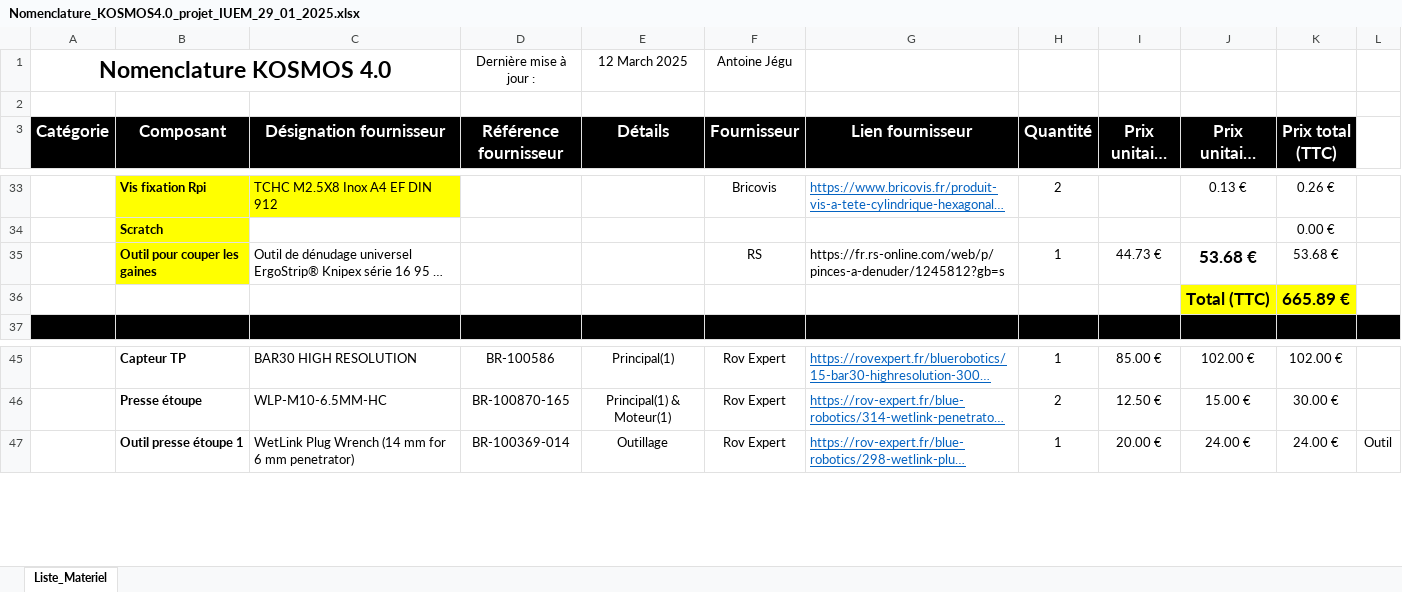
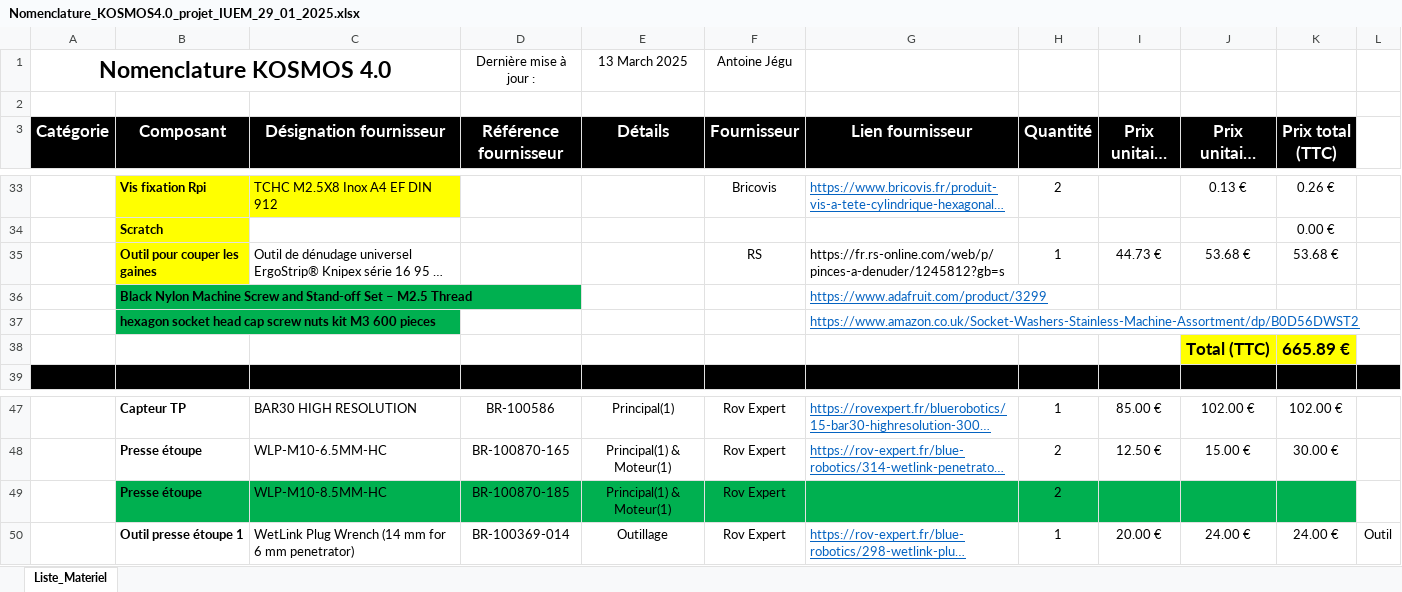
Before and after one commit to ofauvarque/DocV4, an Excel workbook: docs/pictures/sourcing/Nomenclature_KOSMOS4.0_projet_IUEM_29_01_2025.xlsx, sheet Liste_Materiel, drawn as a sheet; only a part is shown, gaps mark what is left out; long unchanged cells end in …; values as stored, in another font and other column widths than the file's, no borders; the diff names each change by its address in the sheet, - before the commit and + after, or states it on an @@ line.

Commit message:
sdfg

```diff
--- a/docs/pictures/sourcing/Nomenclature_KOSMOS4.0_projet_IUEM_29_01_2025.xlsx (sheet Liste_Materiel)
+++ b/docs/pictures/sourcing/Nomenclature_KOSMOS4.0_projet_IUEM_29_01_2025.xlsx (sheet Liste_Materiel)
-E1 (Détails): 12 March 2025
+E1 (Détails): 13 March 2025
-J35 bold: on
+J35 bold: off, text size: smaller
+row 36:  | Black Nylon Machine Screw and Stand-off Set – M2.5 Thread |  |  |  |  | https://www.adafruit.com/product/3299
+row 37:  | hexagon socket head cap screw nuts kit M3 600 pieces |  |  |  |  | https://www.amazon.co.uk/Socket-Washers-Stainless-Machine-Assortment/dp/B0D56DWST2
+row 49:  | Presse étoupe | WLP-M10-8.5MM-HC | BR-100870-185 | Principal(1) & Moteur(1) | Rov Expert |  | 2
```
Also changed, not shown: formulas that keep their value.
